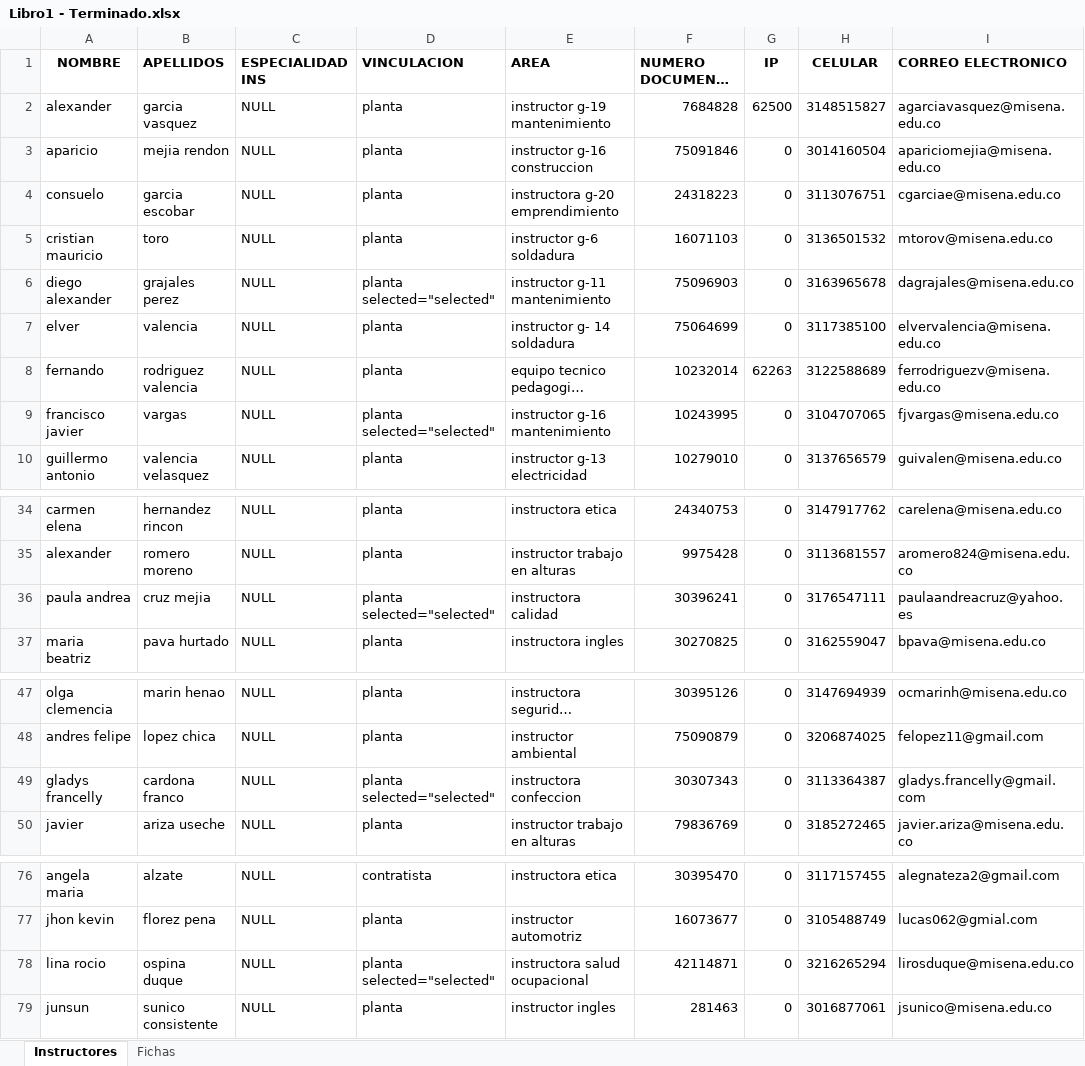
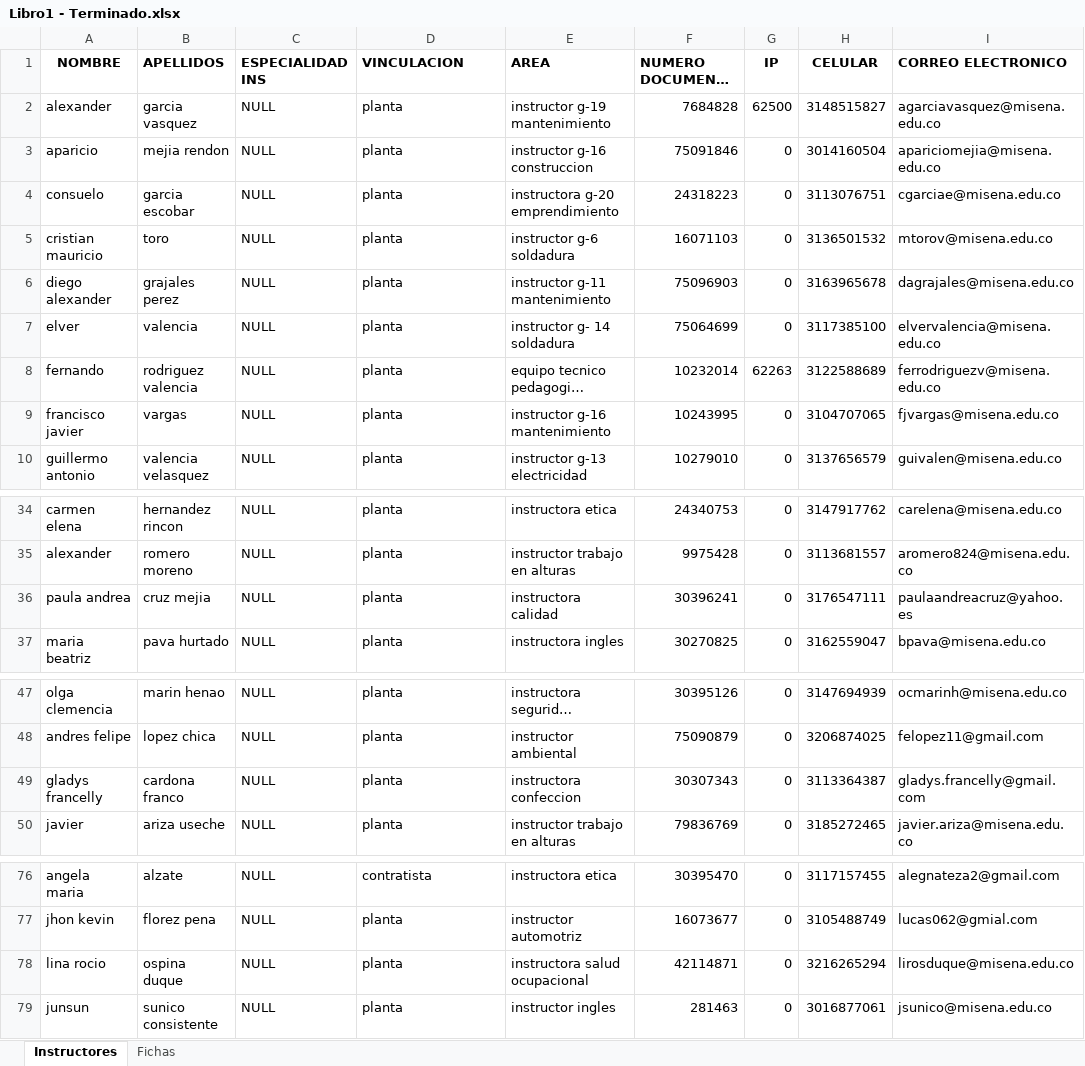
Before and after one commit to carincon93/almacen, an Excel workbook: Libro1 - Terminado.xlsx, sheet Instructores, drawn as a sheet; only a part is shown, gaps mark what is left out; long unchanged cells end in …; values as stored, in another font and other column widths than the file's, no borders; the diff names each change by its address in the sheet, - before the commit and + after, or states it on an @@ line.

Commit message:
excel

```diff
--- a/Libro1 - Terminado.xlsx (sheet Instructores)
+++ b/Libro1 - Terminado.xlsx (sheet Instructores)
-D6 (VINCULACION): planta selected="selected"
+D6 (VINCULACION): planta
-D9 (VINCULACION): planta selected="selected"
+D9 (VINCULACION): planta
-D36 (VINCULACION): planta selected="selected"
+D36 (VINCULACION): planta
-D49 (VINCULACION): planta selected="selected"
+D49 (VINCULACION): planta
-D78 (VINCULACION): planta selected="selected"
+D78 (VINCULACION): planta
```
